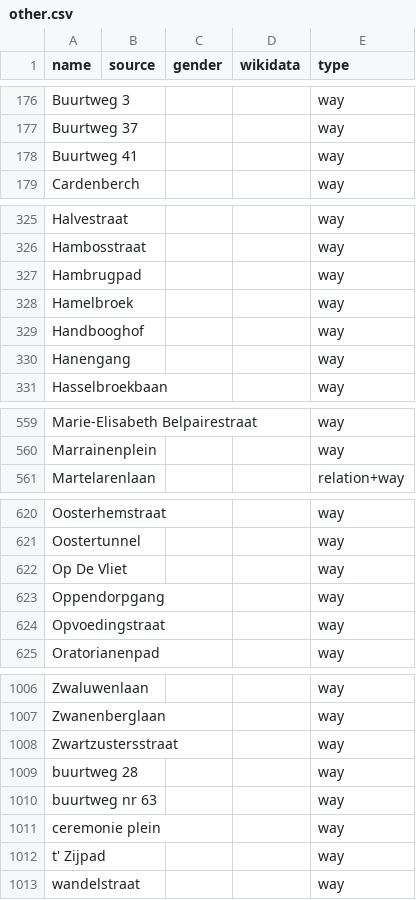
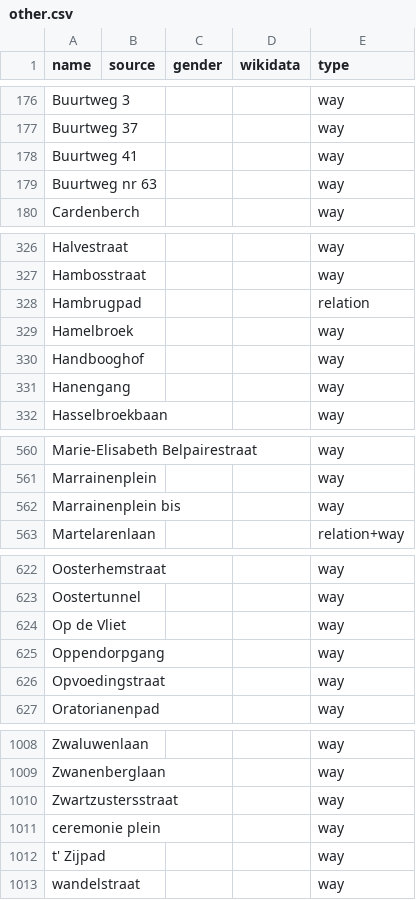
Before and after one commit to EqualStreetNames/equalstreetnames-leuven, a CSV file: data/other.csv, drawn as a sheet; only a part is shown, gaps mark what is left out; removed rows and columns are numbered as before the commit, all else as after; the diff names each change by its address in the sheet, - before the commit and + after, or states it on an @@ line.

```diff
--- a/data/other.csv
+++ b/data/other.csv
+row 179: Buurtweg nr 63 |  |  |  | way
-E328 (type): way
+E328 (type): relation
+row 562: Marrainenplein bis |  |  |  | way
-A624 (name): Op De Vliet
+A624 (name): Op de Vliet
-row 1009: buurtweg 28 |  |  |  | way
-row 1010: buurtweg nr 63 |  |  |  | way
```
Also changed, not shown: 3 other files.
